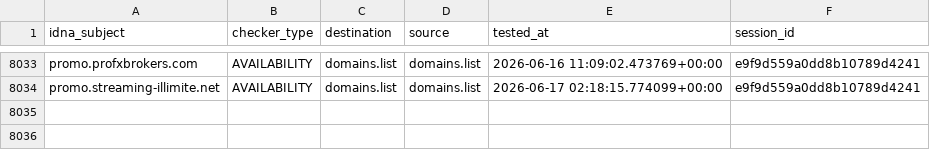
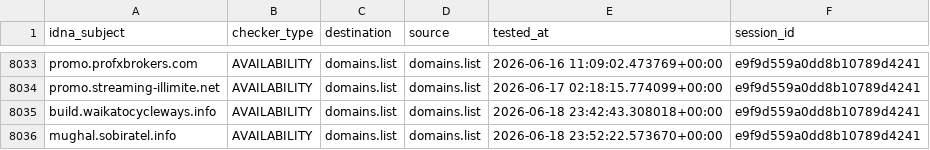
Before and after one commit to Ultimate-Hosts-Blacklist/someonewhocares.org, a CSV file: output/domains.list/continue.csv, drawn as a sheet; only a part is shown, gaps mark what is left out.

```diff
--- a/output/domains.list/continue.csv
+++ b/output/domains.list/continue.csv
@@ -8034 +8034,3 @@ promo.profxbrokers.com,AVAILABILITY,domains.list,domains.list,2026-06-16 11:09:0
 promo.streaming-illimite.net,AVAILABILITY,domains.list,domains.list,2026-06-17 02:18:15.774099+00:00,e9f9d559a0dd8b10789d4241
+build.waikatocycleways.info,AVAILABILITY,domains.list,domains.list,2026-06-18 23:42:43.308018+00:00,e9f9d559a0dd8b10789d4241
+mughal.sobiratel.info,AVAILABILITY,domains.list,domains.list,2026-06-18 23:52:22.573670+00:00,e9f9d559a0dd8b10789d4241
```
Also changed, not shown: 7 other files.
